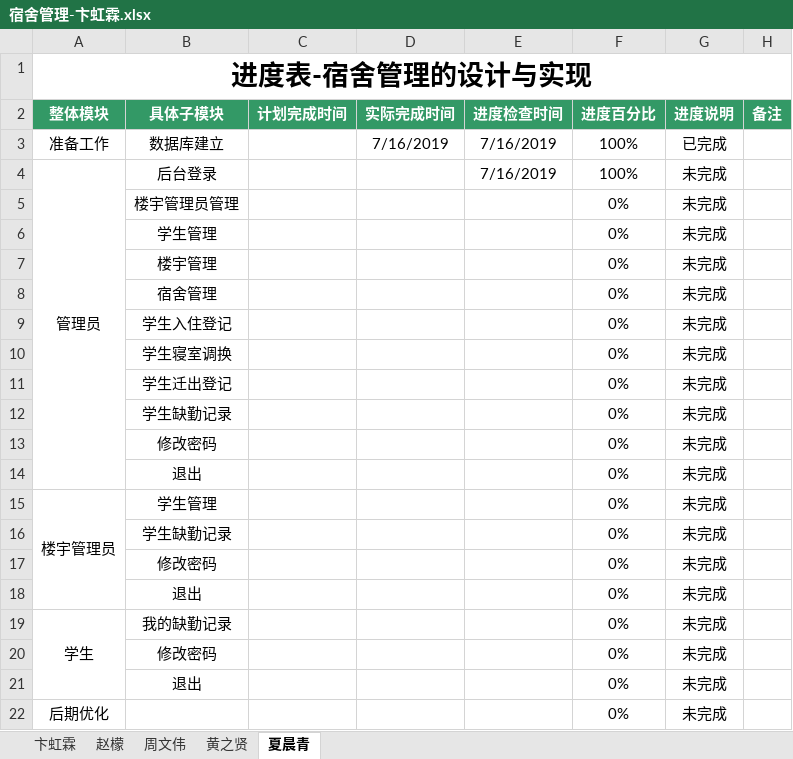
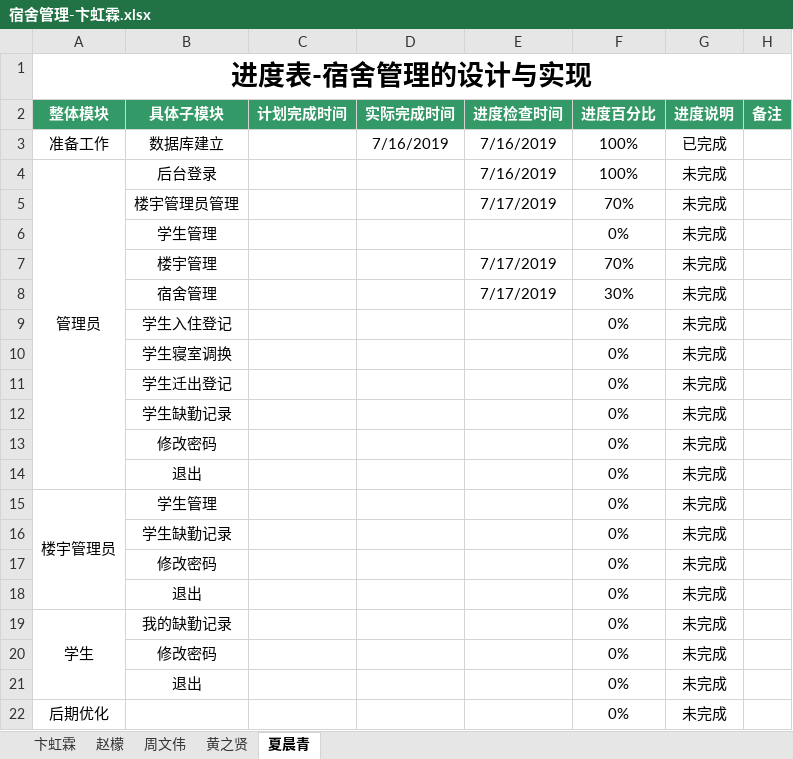
Before and after one commit to dormitory-bhl/dormitory, an Excel workbook: 宿舍管理-卞虹霖.xlsx, sheet 夏晨青, drawn as a sheet; values as stored, in another font and other column widths than the file's, no borders; the diff names each change by its address in the sheet, - before the commit and + after, or states it on an @@ line.

Commit message:
xcq

```diff
--- a/宿舍管理-卞虹霖.xlsx (sheet 夏晨青)
+++ b/宿舍管理-卞虹霖.xlsx (sheet 夏晨青)
-E5 (进度检查时间): (empty)
+E5 (进度检查时间): 7/17/2019
-F5 (进度百分比): 0%
+F5 (进度百分比): 70%
-E7:E8 (进度检查时间): (empty)
+E7:E8 (进度检查时间): 7/17/2019
-F7 (进度百分比): 0%
+F7 (进度百分比): 70%
-F8 (进度百分比): 0%
+F8 (进度百分比): 30%
```
